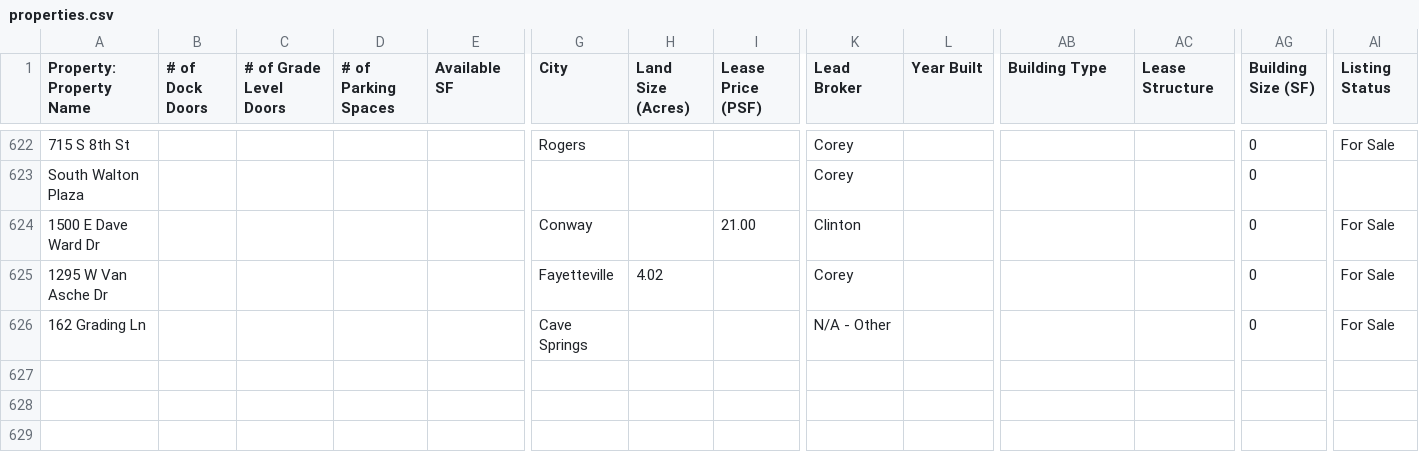
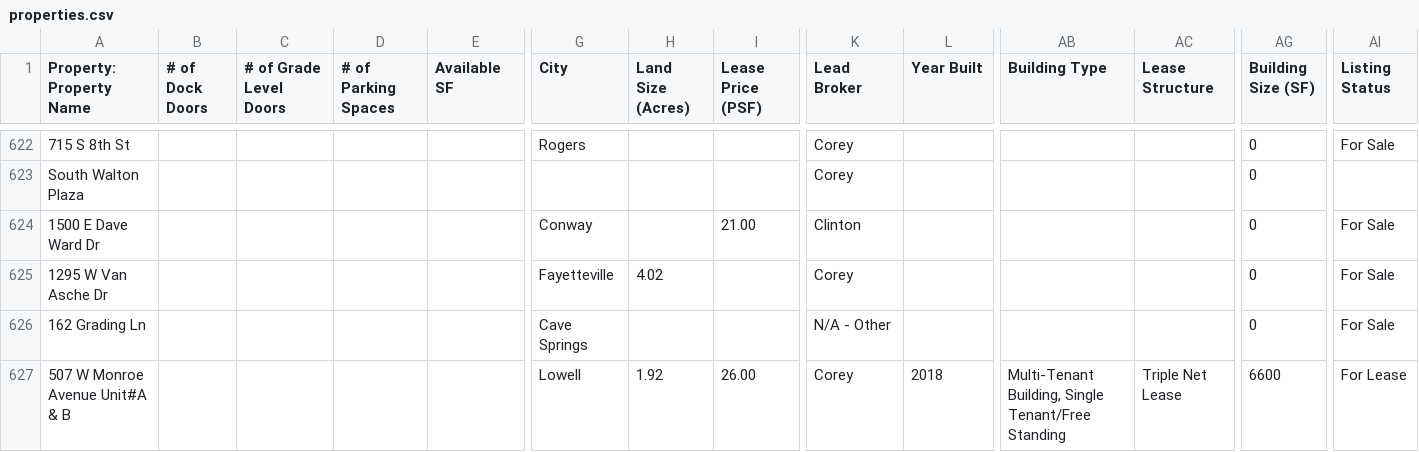
Before and after one commit to tpschock/QR, a CSV file: data/properties.csv, drawn as a sheet; only a part is shown, gaps mark what is left out; rows hold the shown columns only; the diff names each change by its address in the sheet, - before the commit and + after, or states it on an @@ line.

Commit message:
Update properties.csv

```diff
--- a/data/properties.csv
+++ b/data/properties.csv
+row 627: 507 W Monroe Avenue Unit#A & B |  |  |  |  | Lowell | 1.92 | 26.00 | Corey | 2018 | Multi-Tenant Building, Single Tenant/Free Standing | Triple Net Lease | 6600 | For Lease
```
